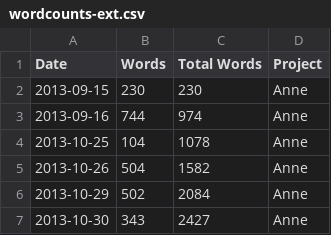
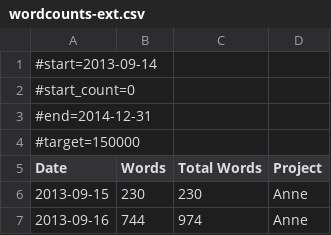
Before and after one commit to meryt/wordcount-heatmap, a CSV file: wordcounts-ext.csv, drawn as a sheet; only a part is shown; the shorter side is filled out with more unchanged rows; the diff names each change by its address in the sheet, - before the commit and + after, or states it on an @@ line.

```diff
--- a/wordcounts-ext.csv
+++ b/wordcounts-ext.csv
+row 1: #start=2013-09-14
+row 2: #start_count=0
+row 3: #end=2014-12-31
+row 4: #target=150000
```
Also changed, not shown: 4 other files.
